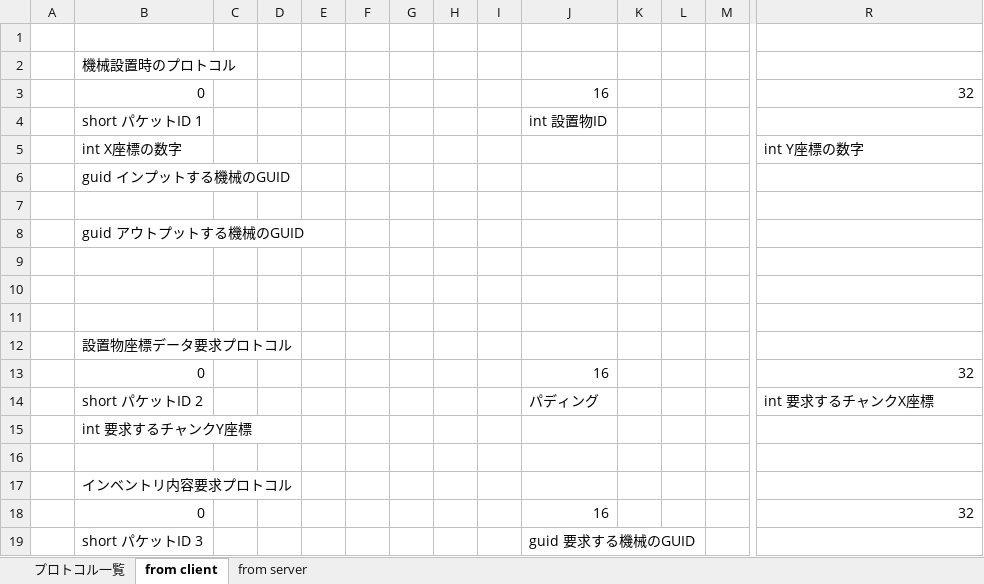
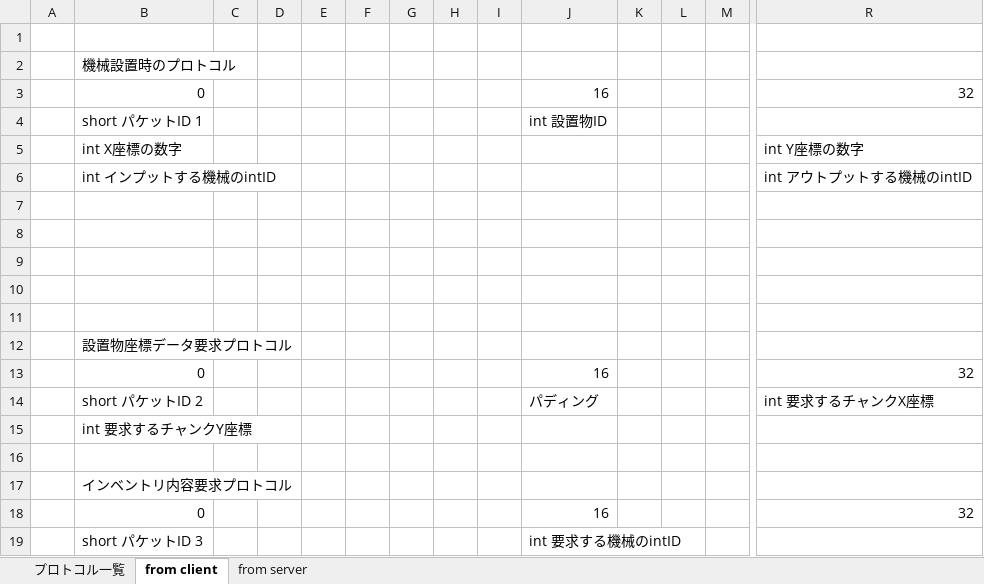
Before and after one commit to moorestech/moorestech, an Excel workbook: industrialization/Server/Protocol/プロトコル設計.xlsx, sheet from client, drawn as a sheet; only a part is shown, gaps mark what is left out; values as stored, in another font and other column widths than the file's, no borders; removed rows and columns are numbered as before the commit, all else as after; rows hold the shown columns only; the diff names each change by its address in the sheet, - before the commit and + after, or states it on an @@ line.

```diff
--- a/industrialization/Server/Protocol/プロトコル設計.xlsx (sheet from client)
+++ b/industrialization/Server/Protocol/プロトコル設計.xlsx (sheet from client)
-row 6:  | guid インプットする機械のGUID
+row 6:  | int インプットする機械のintID |  |  |  |  |  |  |  |  |  |  |  | int アウトプットする機械のintID
-B8: guid アウトプットする機械のGUID
+B8: (empty)
-J19: guid 要求する機械のGUID
+J19: int 要求する機械のintID
```
Also changed, not shown: sheet from server.
